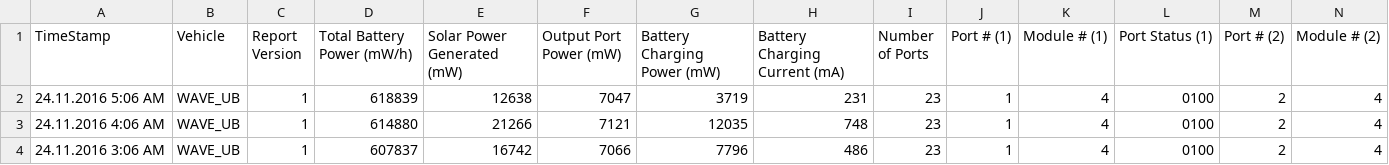
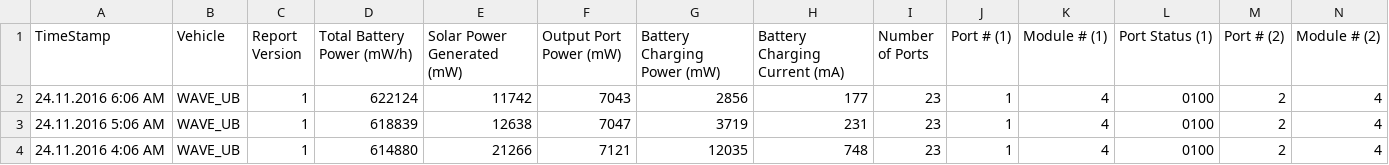
Before and after one commit to marum-waveglider/marum-waveglider.github.io, a CSV file: PowerData/PowerData_wgms_03h.csv, drawn as a sheet; only a part is shown; removed rows and columns are numbered as before the commit, all else as after; rows hold the shown columns only; the diff names each change by its address in the sheet, - before the commit and + after, or states it on an @@ line.

```diff
--- a/PowerData/PowerData_wgms_03h.csv
+++ b/PowerData/PowerData_wgms_03h.csv
+row 2: 24.11.2016 6:06 AM | WAVE_UB | 1 | 622124 | 11742 | 7043 | 2856 | 177 | 23 | 1 | 4 | 0100 | 2 | 4
-row 4: 24.11.2016 3:06 AM | WAVE_UB | 1 | 607837 | 16742 | 7066 | 7796 | 486 | 23 | 1 | 4 | 0100 | 2 | 4
```
Also changed, not shown: PowerData/PowerData_wgms_06h.csv, TelemetryData/TelemetryData_wgms_03h.csv, 1 other file.
